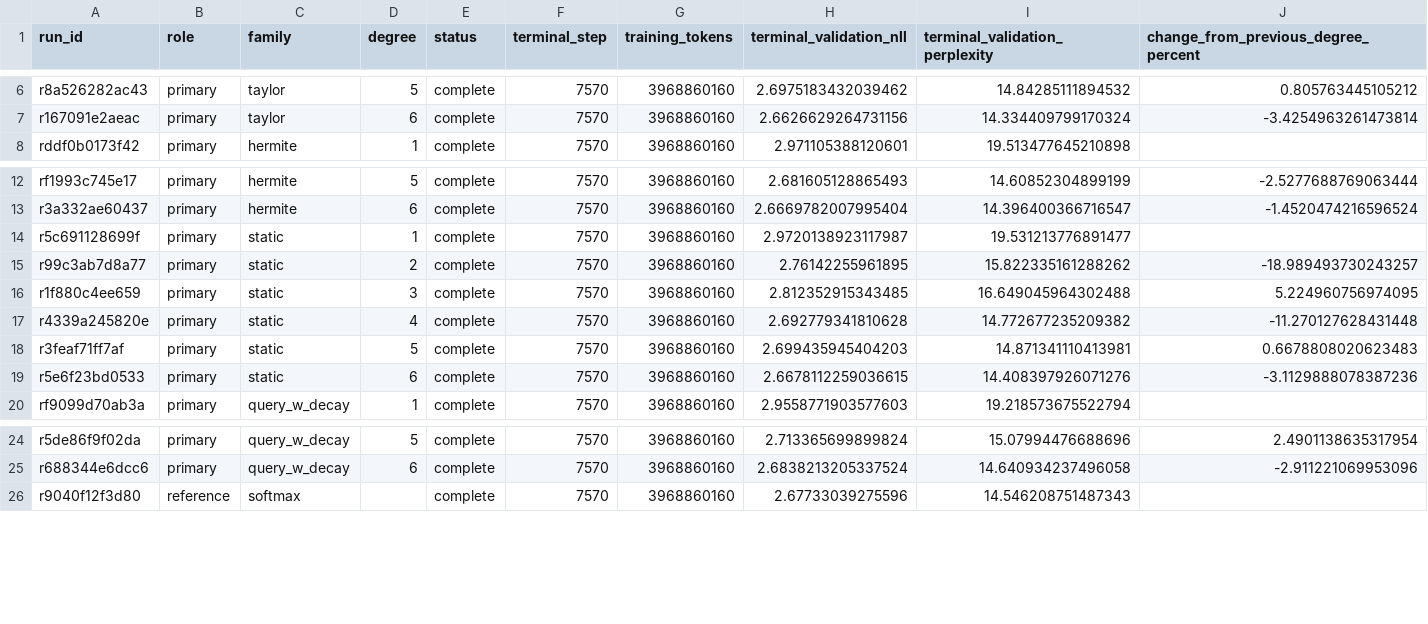
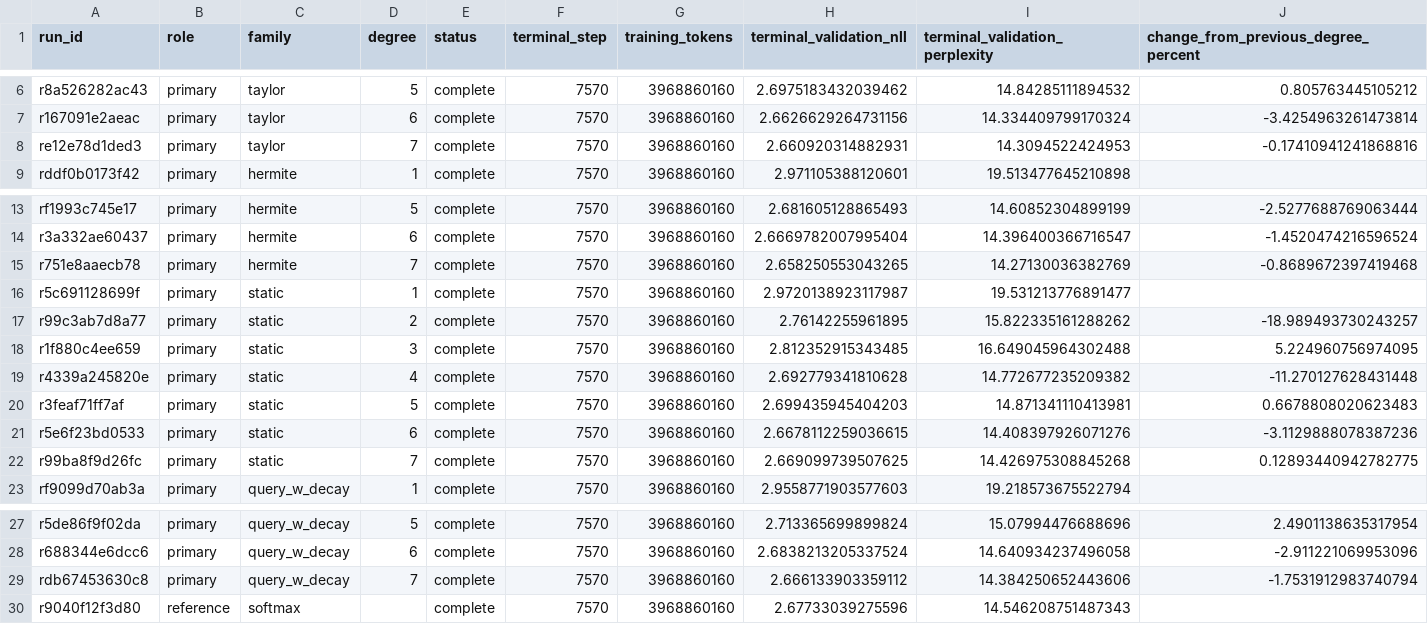
Before and after one commit to rafaelhanashiro/functional-memory, a CSV file: experiments/transformer_pp/results/degree_scaling/summary.csv, drawn as a sheet; only a part is shown, gaps mark what is left out; rows hold the shown columns only; the diff names each change by its address in the sheet, - before the commit and + after, or states it on an @@ line.

```diff
--- a/experiments/transformer_pp/results/degree_scaling/summary.csv
+++ b/experiments/transformer_pp/results/degree_scaling/summary.csv
+row 8: re12e78d1ded3 | primary | taylor | 7 | complete | 7570 | 3968860160 | 2.660920314882931 | 14.3094522424953 | -0.17410941241868816
+row 15: r751e8aaecb78 | primary | hermite | 7 | complete | 7570 | 3968860160 | 2.658250553043265 | 14.27130036382769 | -0.8689672397419468
+row 22: r99ba8f9d26fc | primary | static | 7 | complete | 7570 | 3968860160 | 2.669099739507625 | 14.426975308845268 | 0.12893440942782775
+row 29: rdb67453630c8 | primary | query_w_decay | 7 | complete | 7570 | 3968860160 | 2.666133903359112 | 14.384250652443606 | -1.7531912983740794
```
Also changed, not shown: 6 other files.
